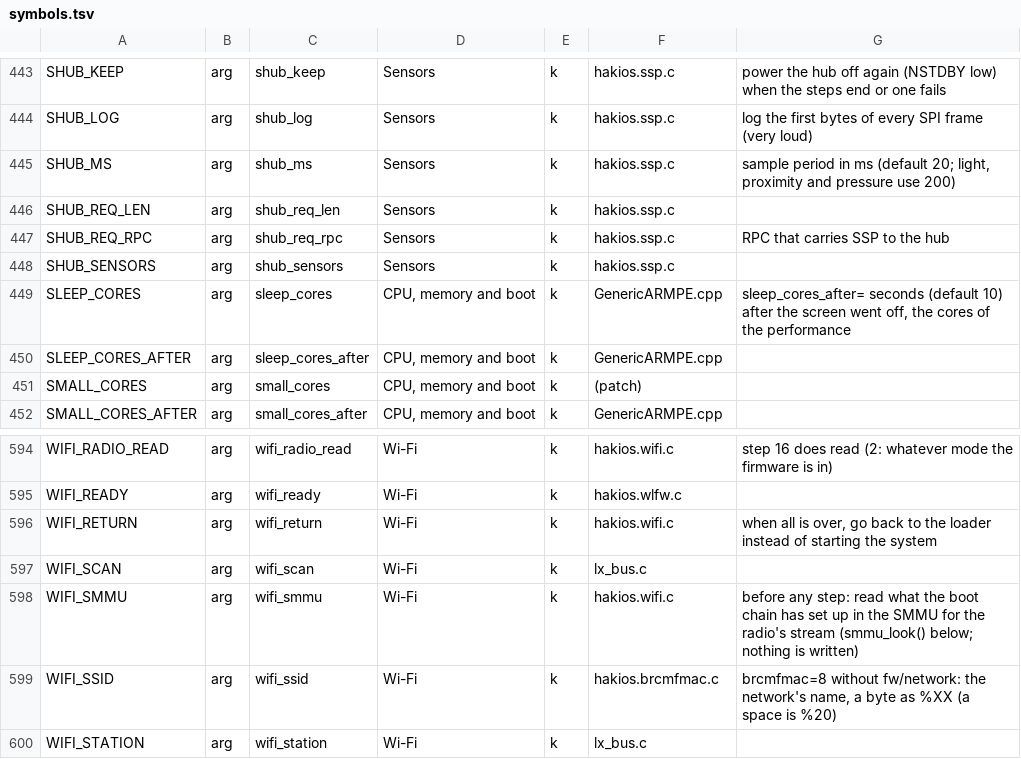
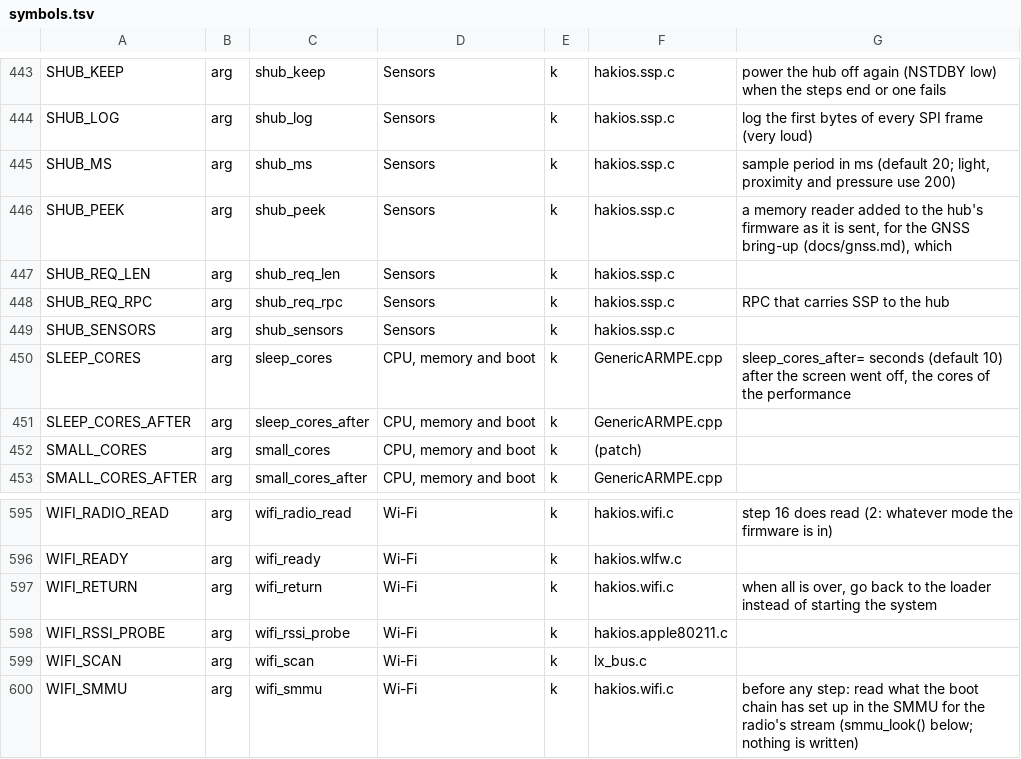
Before and after one commit to ananjaser1211/scion-kernel, a TSV file: configs/symbols.tsv, drawn as a sheet; only a part is shown, gaps mark what is left out; the shorter side is filled out with more unchanged rows; the diff names each change by its address in the sheet, - before the commit and + after, or states it on an @@ line.

Commit message:
boot-args catalogue regenerated (shub_peek, wifi_rssi_probe)

```diff
--- a/configs/symbols.tsv
+++ b/configs/symbols.tsv
+row 446: SHUB_PEEK | arg | shub_peek | Sensors | k | hakios.ssp.c | a memory reader added to the hub's firmware as it is sent, for the GNSS bring-up (docs/gnss.md), which
+row 598: WIFI_RSSI_PROBE | arg | wifi_rssi_probe | Wi-Fi | k | hakios.apple80211.c
```
Also changed, not shown: 2 other files.
